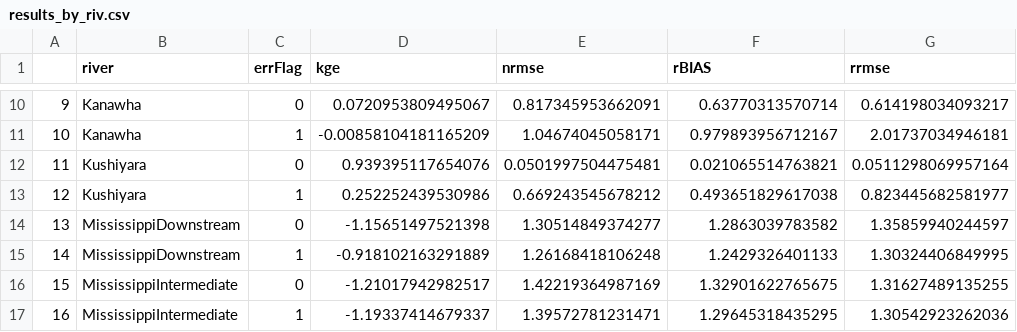
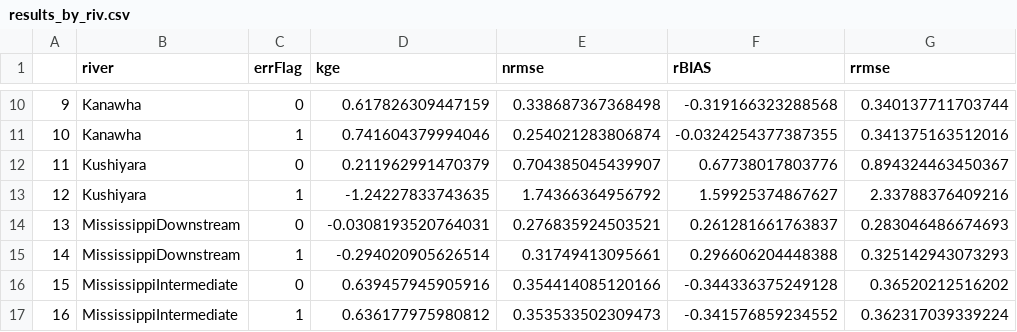
Before and after one commit to craigbrinkerhoff/RSK600, a CSV file: cache/validation/results_by_riv.csv, drawn as a sheet; only a part is shown, gaps mark what is left out; the diff covers the shown part only.

```diff
--- a/cache/validation/results_by_riv.csv
+++ b/cache/validation/results_by_riv.csv
@@ -10,8 +10,8 @@
-"9","Kanawha",0,0.0720953809495067,0.817345953662091,0.63770313570714,0.614198034093217
-"10","Kanawha",1,-0.00858104181165209,1.04674045058171,0.979893956712167,2.01737034946181
-"11","Kushiyara",0,0.939395117654076,0.0501997504475481,0.021065514763821,0.0511298069957164
-"12","Kushiyara",1,0.252252439530986,0.669243545678212,0.493651829617038,0.823445682581977
-"13","MississippiDownstream",0,-1.15651497521398,1.30514849374277,1.2863039783582,1.35859940244597
-"14","MississippiDownstream",1,-0.918102163291889,1.26168418106248,1.2429326401133,1.30324406849995
-"15","MississippiIntermediate",0,-1.21017942982517,1.42219364987169,1.32901622765675,1.31627489135255
-"16","MississippiIntermediate",1,-1.19337414679337,1.39572781231471,1.29645318435295,1.30542923262036
+"9","Kanawha",0,0.617826309447159,0.338687367368498,-0.319166323288568,0.340137711703744
+"10","Kanawha",1,0.741604379994046,0.254021283806874,-0.0324254377387355,0.341375163512016
+"11","Kushiyara",0,0.211962991470379,0.704385045439907,0.67738017803776,0.894324463450367
+"12","Kushiyara",1,-1.24227833743635,1.74366364956792,1.59925374867627,2.33788376409216
+"13","MississippiDownstream",0,-0.0308193520764031,0.276835924503521,0.261281661763837,0.283046486674693
+"14","MississippiDownstream",1,-0.294020905626514,0.31749413095661,0.296606204448388,0.325142943073293
+"15","MississippiIntermediate",0,0.639457945905916,0.354414085120166,-0.344336375249128,0.36520212516202
+"16","MississippiIntermediate",1,0.636177975980812,0.353533502309473,-0.341576859234552,0.362317039339224
```
Also changed, not shown: 144 edited cells elsewhere in this file, 52 other files.
